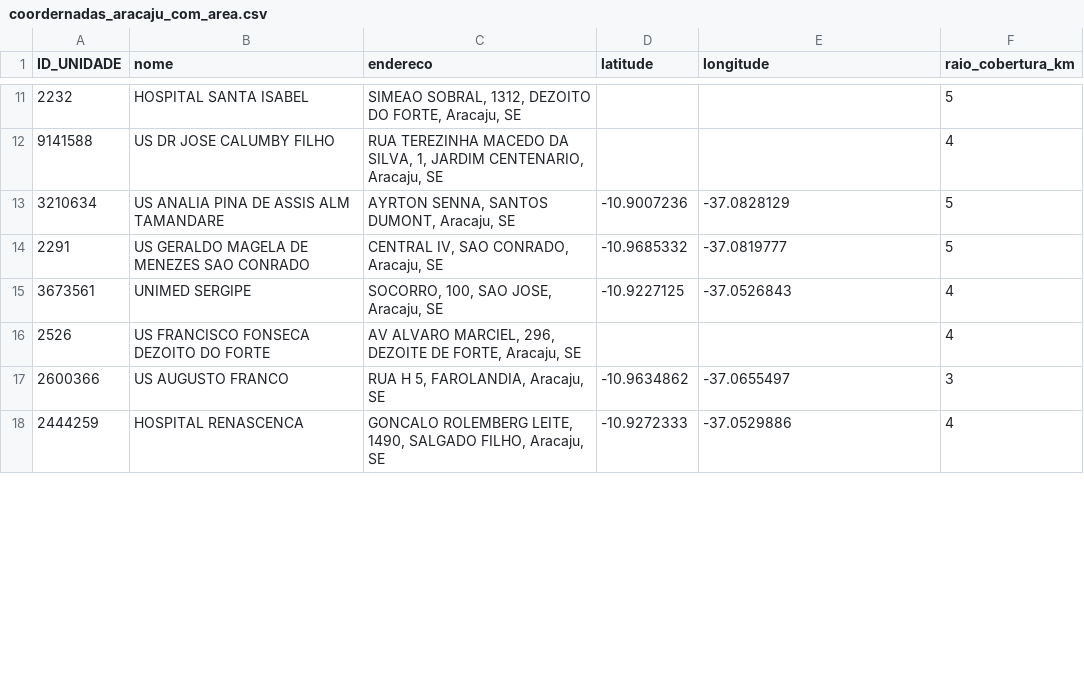
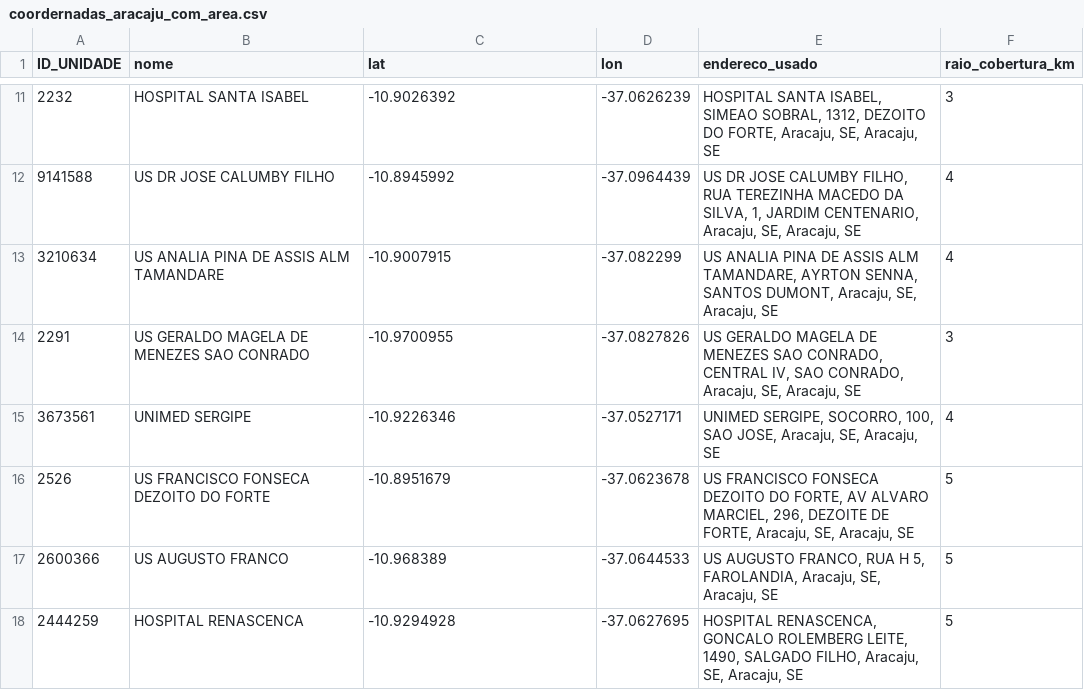
Before and after one commit to pedrodantas1/geocodificacao, a CSV file: coordernadas_aracaju_com_area.csv, drawn as a sheet; only a part is shown, gaps mark what is left out; the diff covers the shown part only.

```diff
--- a/coordernadas_aracaju_com_area.csv
+++ b/coordernadas_aracaju_com_area.csv
@@ -1 +1 @@
-ID_UNIDADE,nome,endereco,latitude,longitude,raio_cobertura_km
+ID_UNIDADE,nome,lat,lon,endereco_usado,raio_cobertura_km
@@ -11,8 +11,8 @@ ID_UNIDADE,nome,endereco,latitude,longitude,raio_cobertura_km
-2232,HOSPITAL SANTA ISABEL,"SIMEAO SOBRAL, 1312, DEZOITO DO FORTE, Aracaju, SE",,,5
-9141588,US DR JOSE CALUMBY FILHO,"RUA TEREZINHA MACEDO DA SILVA, 1, JARDIM CENTENARIO, Aracaju, SE",,,4
-3210634,US ANALIA PINA DE ASSIS ALM TAMANDARE,"AYRTON SENNA, SANTOS DUMONT, Aracaju, SE",-10.9007236,-37.0828129,5
-2291,US GERALDO MAGELA DE MENEZES SAO CONRADO,"CENTRAL IV, SAO CONRADO, Aracaju, SE",-10.9685332,-37.0819777,5
-3673561,UNIMED SERGIPE,"SOCORRO, 100, SAO JOSE, Aracaju, SE",-10.9227125,-37.0526843,4
-2526,US FRANCISCO FONSECA DEZOITO DO FORTE,"AV ALVARO MARCIEL, 296, DEZOITE DE FORTE, Aracaju, SE",,,4
-2600366,US AUGUSTO FRANCO,"RUA H 5, FAROLANDIA, Aracaju, SE",-10.9634862,-37.0655497,3
-2444259,HOSPITAL RENASCENCA,"GONCALO ROLEMBERG LEITE, 1490, SALGADO FILHO, Aracaju, SE",-10.9272333,-37.0529886,4
+2232,HOSPITAL SANTA ISABEL,-10.9026392,-37.0626239,"HOSPITAL SANTA ISABEL, SIMEAO SOBRAL, 1312, DEZOITO DO FORTE, Aracaju, SE, Aracaju, SE",3
+9141588,US DR JOSE CALUMBY FILHO,-10.8945992,-37.0964439,"US DR JOSE CALUMBY FILHO, RUA TEREZINHA MACEDO DA SILVA, 1, JARDIM CENTENARIO, Aracaju, SE, Aracaju, SE",4
+3210634,US ANALIA PINA DE ASSIS ALM TAMANDARE,-10.9007915,-37.082299,"US ANALIA PINA DE ASSIS ALM TAMANDARE, AYRTON SENNA, SANTOS DUMONT, Aracaju, SE, Aracaju, SE",4
+2291,US GERALDO MAGELA DE MENEZES SAO CONRADO,-10.9700955,-37.0827826,"US GERALDO MAGELA DE MENEZES SAO CONRADO, CENTRAL IV, SAO CONRADO, Aracaju, SE, Aracaju, SE",3
+3673561,UNIMED SERGIPE,-10.9226346,-37.0527171,"UNIMED SERGIPE, SOCORRO, 100, SAO JOSE, Aracaju, SE, Aracaju, SE",4
+2526,US FRANCISCO FONSECA DEZOITO DO FORTE,-10.8951679,-37.0623678,"US FRANCISCO FONSECA DEZOITO DO FORTE, AV ALVARO MARCIEL, 296, DEZOITE DE FORTE, Aracaju, SE, Aracaju, SE",5
+2600366,US AUGUSTO FRANCO,-10.968389,-37.0644533,"US AUGUSTO FRANCO, RUA H 5, FAROLANDIA, Aracaju, SE, Aracaju, SE",5
+2444259,HOSPITAL RENASCENCA,-10.9294928,-37.0627695,"HOSPITAL RENASCENCA, GONCALO ROLEMBERG LEITE, 1490, SALGADO FILHO, Aracaju, SE, Aracaju, SE",5
```
Also changed, not shown: 89 edited cells elsewhere in this file, 8 other files.
